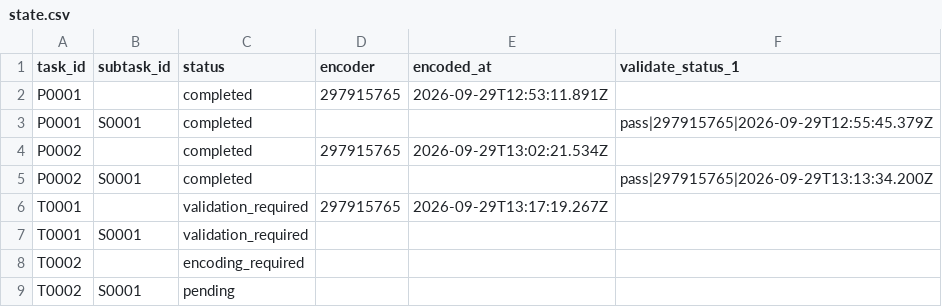
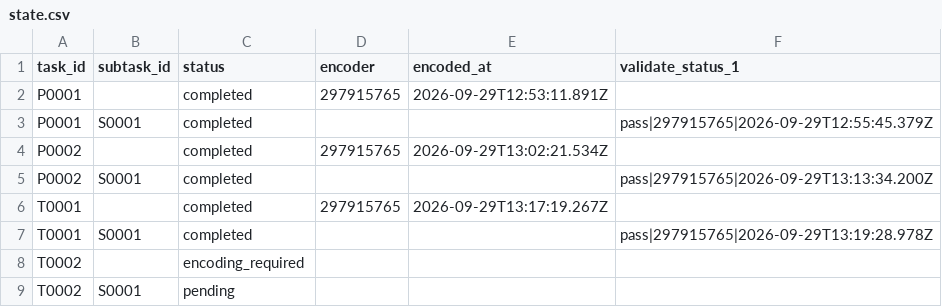
Before and after one commit to ohwjd/test-20260929-pages, a CSV file: tracking/state.csv, drawn as a sheet.

```diff
--- a/tracking/state.csv
+++ b/tracking/state.csv
@@ -5,4 +5,4 @@ P0002,,completed,297915765,2026-09-29T13:02:21.534Z,
 P0002,S0001,completed,,,pass|297915765|2026-09-29T13:13:34.200Z
-T0001,,validation_required,297915765,2026-09-29T13:17:19.267Z,
-T0001,S0001,validation_required,,,
+T0001,,completed,297915765,2026-09-29T13:17:19.267Z,
+T0001,S0001,completed,,,pass|297915765|2026-09-29T13:19:28.978Z
 T0002,,encoding_required,,,
```
Also changed, not shown: tracking/history.csv, 1 other file.
